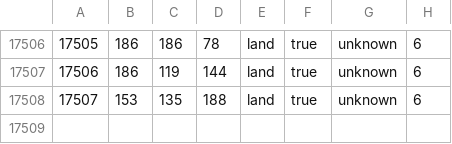
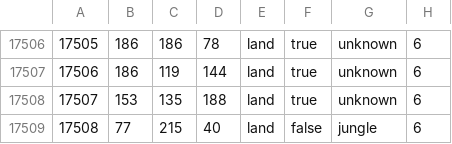
Before and after one commit to Cold-War-Iron-Curtain-Dev-Team/ColdWarIronCurtain, a CSV file: Cold War Iron Curtain/map/definition.csv, drawn as a sheet; only a part is shown, gaps mark what is left out; the diff names each change by its address in the sheet, - before the commit and + after, or states it on an @@ line.

```diff
--- a/Cold War Iron Curtain/map/definition.csv
+++ b/Cold War Iron Curtain/map/definition.csv
+row 17509: 17508 | 77 | 215 | 40 | land | false | jungle | 6
```
Also changed, not shown: 7 other files.
